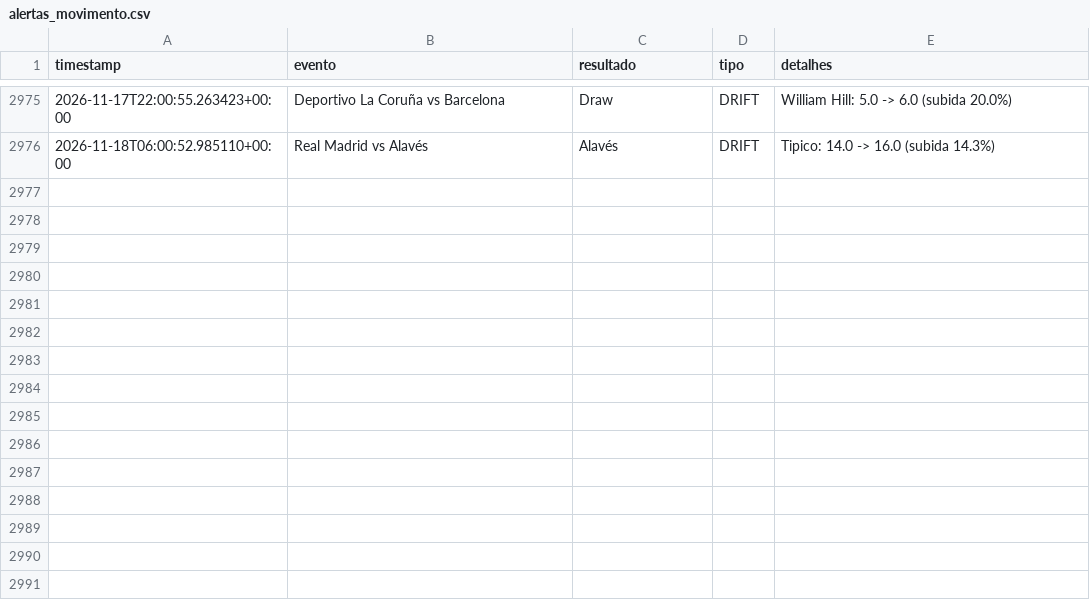
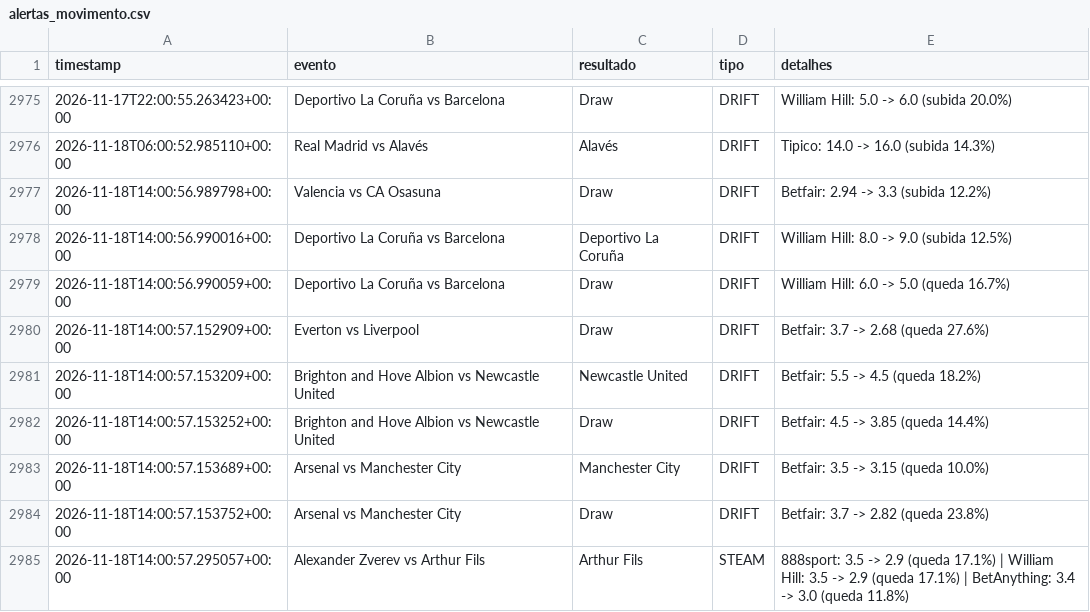
Before and after one commit to goncalomiguelpiedadesantos-spec/Agent-Odds, a CSV file: alertas_movimento.csv, drawn as a sheet; only a part is shown, gaps mark what is left out; the diff names each change by its address in the sheet, - before the commit and + after, or states it on an @@ line.

```diff
--- a/alertas_movimento.csv
+++ b/alertas_movimento.csv
+row 2977: 2026-11-18T14:00:56.989798+00:00 | Valencia vs CA Osasuna | Draw | DRIFT | Betfair: 2.94 -> 3.3 (subida 12.2%)
+row 2978: 2026-11-18T14:00:56.990016+00:00 | Deportivo La Coruña vs Barcelona | Deportivo La Coruña | DRIFT | William Hill: 8.0 -> 9.0 (subida 12.5%)
+row 2979: 2026-11-18T14:00:56.990059+00:00 | Deportivo La Coruña vs Barcelona | Draw | DRIFT | William Hill: 6.0 -> 5.0 (queda 16.7%)
+row 2980: 2026-11-18T14:00:57.152909+00:00 | Everton vs Liverpool | Draw | DRIFT | Betfair: 3.7 -> 2.68 (queda 27.6%)
+row 2981: 2026-11-18T14:00:57.153209+00:00 | Brighton and Hove Albion vs Newcastle United | Newcastle United | DRIFT | Betfair: 5.5 -> 4.5 (queda 18.2%)
+row 2982: 2026-11-18T14:00:57.153252+00:00 | Brighton and Hove Albion vs Newcastle United | Draw | DRIFT | Betfair: 4.5 -> 3.85 (queda 14.4%)
+row 2983: 2026-11-18T14:00:57.153689+00:00 | Arsenal vs Manchester City | Manchester City | DRIFT | Betfair: 3.5 -> 3.15 (queda 10.0%)
+row 2984: 2026-11-18T14:00:57.153752+00:00 | Arsenal vs Manchester City | Draw | DRIFT | Betfair: 3.7 -> 2.82 (queda 23.8%)
+row 2985: 2026-11-18T14:00:57.295057+00:00 | Alexander Zverev vs Arthur Fils | Arthur Fils | STEAM | 888sport: 3.5 -> 2.9 (queda 17.1%) | William Hill: 3.5 -> 2.9 (queda 17.1%) | BetAnything: 3.4 -> 3.0 (queda 11.8%)
```
Also changed, not shown: 1 other file.
